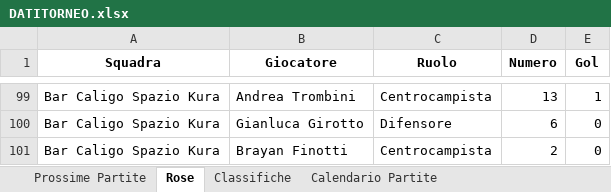
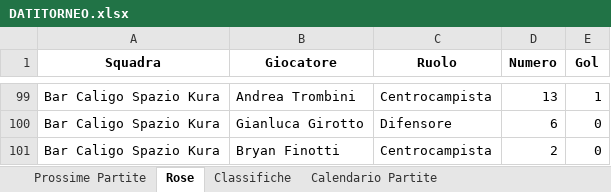
Before and after one commit to robertolibanora/FutRivals, an Excel workbook: DATITORNEO.xlsx, sheet Rose, drawn as a sheet; only a part is shown, gaps mark what is left out; values as stored, in another font and other column widths than the file's, no borders; the diff names each change by its address in the sheet, - before the commit and + after, or states it on an @@ line.

```diff
--- a/DATITORNEO.xlsx (sheet Rose)
+++ b/DATITORNEO.xlsx (sheet Rose)
-B101 (Giocatore): Brayan Finotti
+B101 (Giocatore): Bryan Finotti
```
